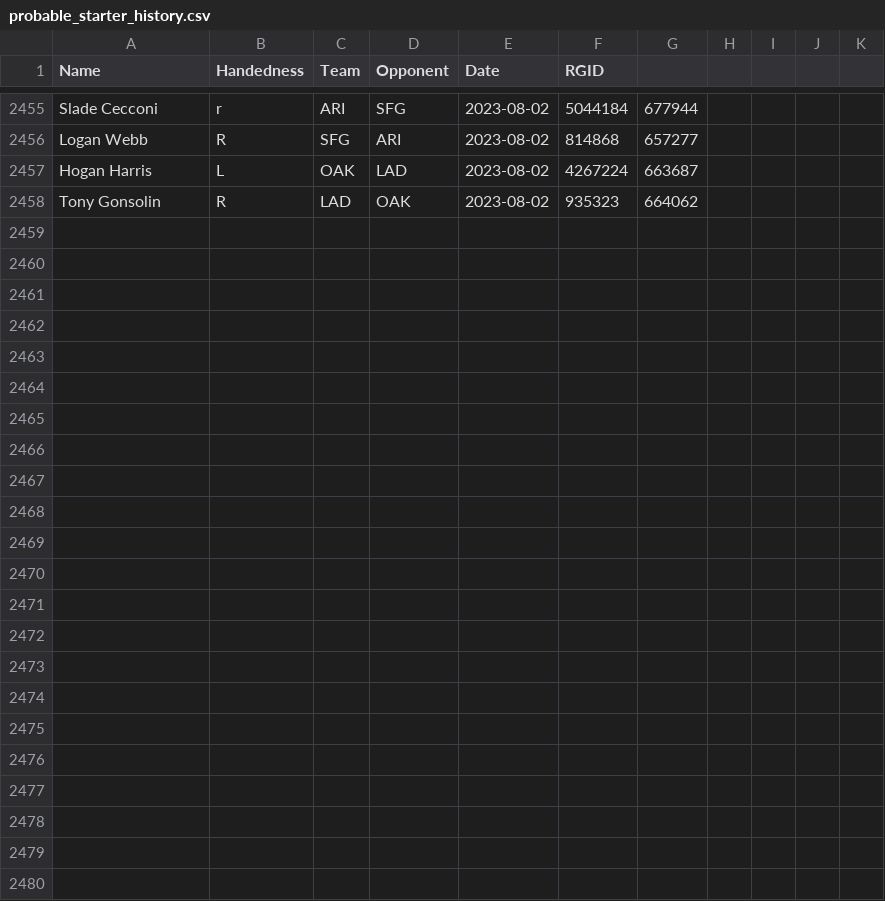
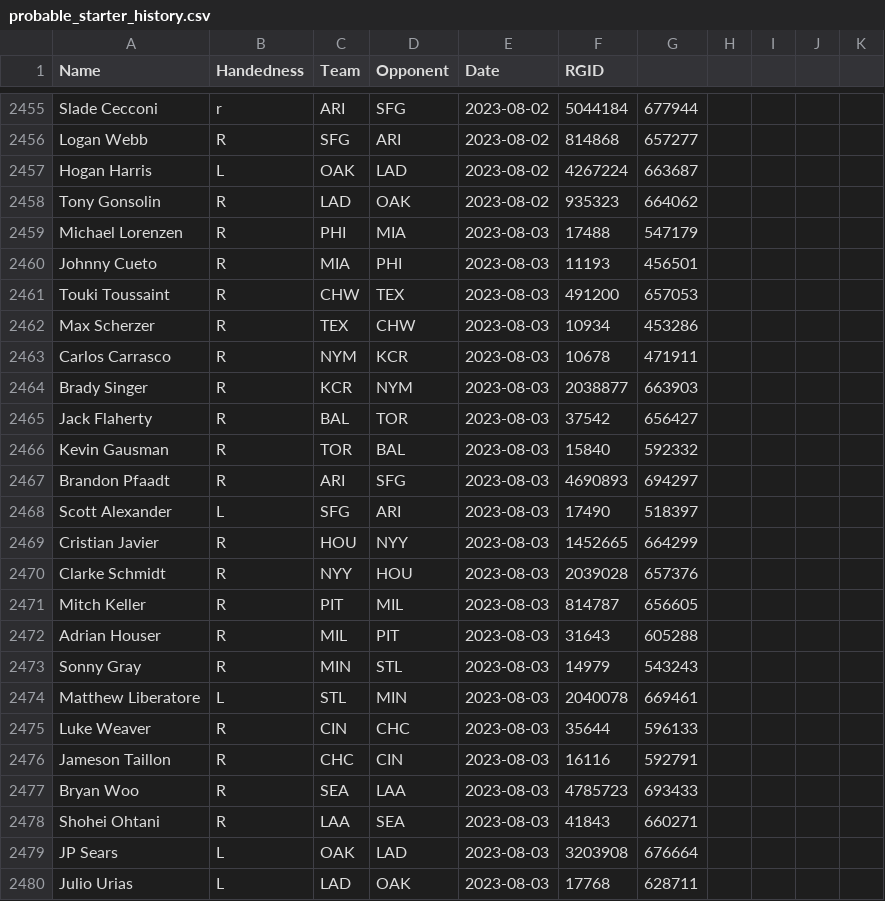
Before and after one commit to amaizehayes/sp-k-prediction-app, a CSV file: output/probable_starter_history.csv, drawn as a sheet; only a part is shown, gaps mark what is left out.

```diff
--- a/output/probable_starter_history.csv
+++ b/output/probable_starter_history.csv
@@ -2458 +2458,23 @@ Hogan Harris,L,OAK,LAD,2023-08-02,4267224,663687
 Tony Gonsolin,R,LAD,OAK,2023-08-02,935323,664062
+Michael Lorenzen,R,PHI,MIA,2023-08-03,17488,547179
+Johnny Cueto,R,MIA,PHI,2023-08-03,11193,456501
+Touki Toussaint,R,CHW,TEX,2023-08-03,491200,657053
+Max Scherzer,R,TEX,CHW,2023-08-03,10934,453286
+Carlos Carrasco,R,NYM,KCR,2023-08-03,10678,471911
+Brady Singer,R,KCR,NYM,2023-08-03,2038877,663903
+Jack Flaherty,R,BAL,TOR,2023-08-03,37542,656427
+Kevin Gausman,R,TOR,BAL,2023-08-03,15840,592332
+Brandon Pfaadt,R,ARI,SFG,2023-08-03,4690893,694297
+Scott Alexander,L,SFG,ARI,2023-08-03,17490,518397
+Cristian Javier,R,HOU,NYY,2023-08-03,1452665,664299
+Clarke Schmidt,R,NYY,HOU,2023-08-03,2039028,657376
+Mitch Keller,R,PIT,MIL,2023-08-03,814787,656605
+Adrian Houser,R,MIL,PIT,2023-08-03,31643,605288
+Sonny Gray,R,MIN,STL,2023-08-03,14979,543243
+Matthew Liberatore,L,STL,MIN,2023-08-03,2040078,669461
+Luke Weaver,R,CIN,CHC,2023-08-03,35644,596133
+Jameson Taillon,R,CHC,CIN,2023-08-03,16116,592791
+Bryan Woo,R,SEA,LAA,2023-08-03,4785723,693433
+Shohei Ohtani,R,LAA,SEA,2023-08-03,41843,660271
+JP Sears,L,OAK,LAD,2023-08-03,3203908,676664
+Julio Urias,L,LAD,OAK,2023-08-03,17768,628711
```
Also changed, not shown: output/sp_log_2023.csv, output/sp_prop_odds_history.csv, 12 other files.
